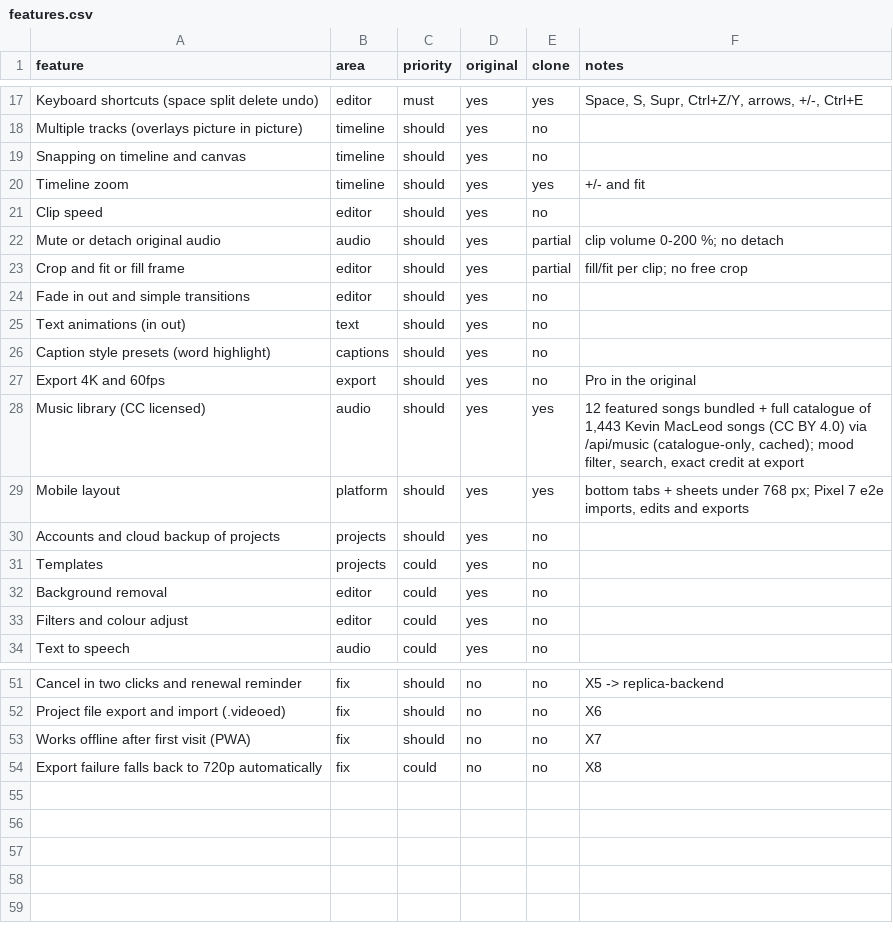
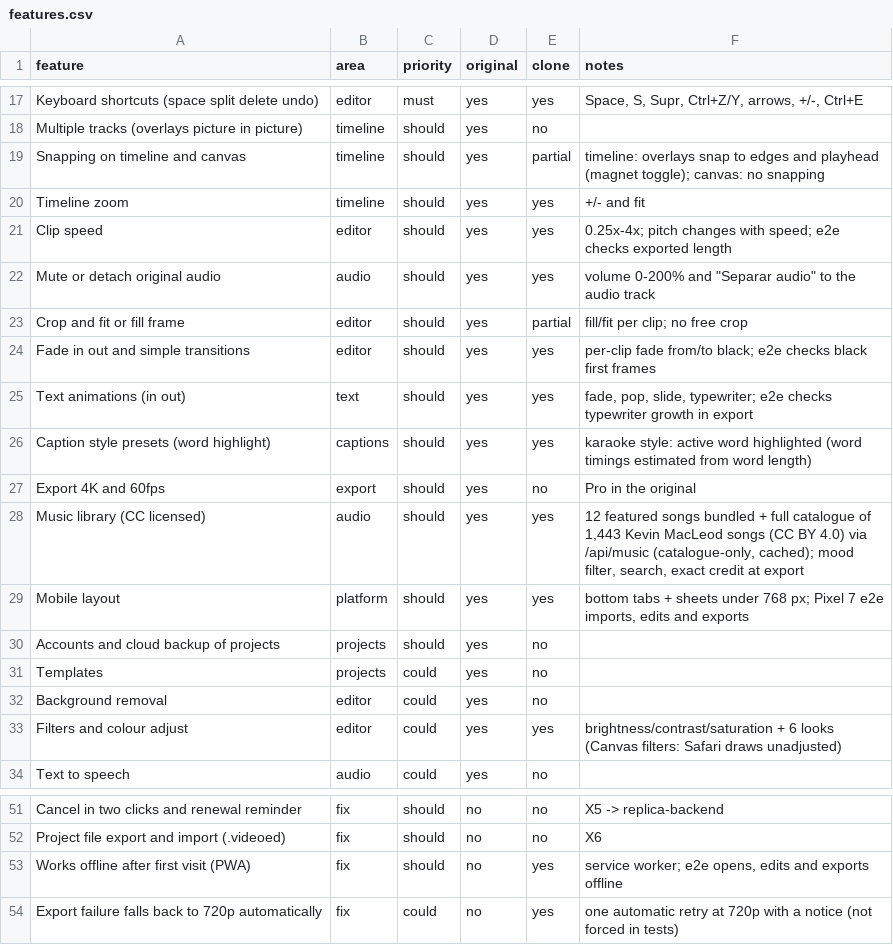
Before and after one commit to sergioYSM/videoed, a CSV file: replica/features.csv, drawn as a sheet; only a part is shown, gaps mark what is left out.

```diff
--- a/replica/features.csv
+++ b/replica/features.csv
@@ -18,10 +18,10 @@ Keyboard shortcuts (space split delete undo),editor,must,yes,yes,"Space, S, Supr
 Multiple tracks (overlays picture in picture),timeline,should,yes,no,
-Snapping on timeline and canvas,timeline,should,yes,no,
+Snapping on timeline and canvas,timeline,should,yes,partial,timeline: overlays snap to edges and playhead (magnet toggle); canvas: no snapping
 Timeline zoom,timeline,should,yes,yes,+/- and fit
-Clip speed,editor,should,yes,no,
-Mute or detach original audio,audio,should,yes,partial,clip volume 0-200 %; no detach
+Clip speed,editor,should,yes,yes,0.25x-4x; pitch changes with speed; e2e checks exported length
+Mute or detach original audio,audio,should,yes,yes,"volume 0-200% and ""Separar audio"" to the audio track"
 Crop and fit or fill frame,editor,should,yes,partial,fill/fit per clip; no free crop
-Fade in out and simple transitions,editor,should,yes,no,
-Text animations (in out),text,should,yes,no,
-Caption style presets (word highlight),captions,should,yes,no,
+Fade in out and simple transitions,editor,should,yes,yes,per-clip fade from/to black; e2e checks black first frames
+Text animations (in out),text,should,yes,yes,"fade, pop, slide, typewriter; e2e checks typewriter growth in export"
+Caption style presets (word highlight),captions,should,yes,yes,karaoke style: active word highlighted (word timings estimated from word length)
 Export 4K and 60fps,export,should,yes,no,Pro in the original
@@ -32,3 +32,3 @@ Templates,projects,could,yes,no,
 Background removal,editor,could,yes,no,
-Filters and colour adjust,editor,could,yes,no,
+Filters and colour adjust,editor,could,yes,yes,brightness/contrast/saturation + 6 looks (Canvas filters: Safari draws unadjusted)
 Text to speech,audio,could,yes,no,
@@ -52,3 +52,3 @@ Cancel in two clicks and renewal reminder,fix,should,no,no,X5 -> replica-backend
 Project file export and import (.videoed),fix,should,no,no,X6
-Works offline after first visit (PWA),fix,should,no,no,X7
-Export failure falls back to 720p automatically,fix,could,no,no,X8
+Works offline after first visit (PWA),fix,should,no,yes,"service worker; e2e opens, edits and exports offline"
+Export failure falls back to 720p automatically,fix,could,no,yes,one automatic retry at 720p with a notice (not forced in tests)
```
Also changed, not shown: 36 other files.
